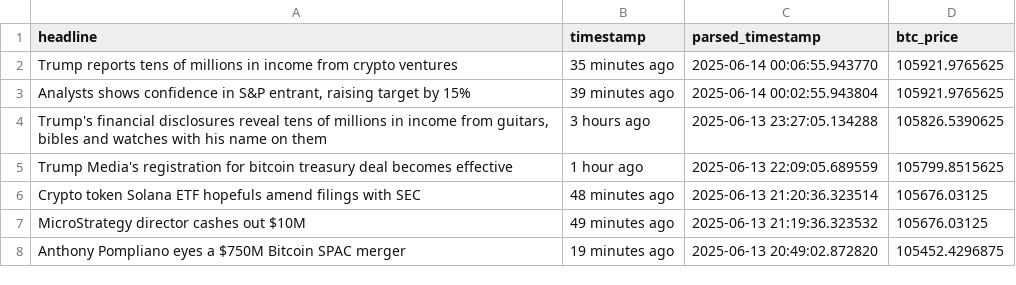
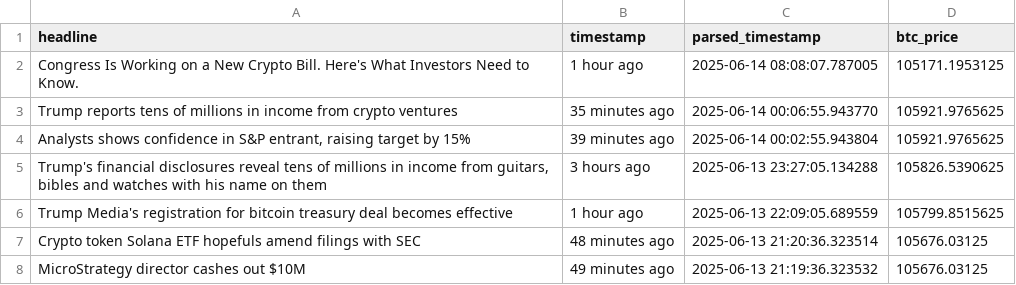
Before and after one commit to lucasmalinski/financial-sentiment-pipeline, a CSV file: financial_data_v1.0_debug.csv, drawn as a sheet; only a part is shown; the shorter side is filled out with more unchanged rows.

```diff
--- a/financial_data_v1.0_debug.csv
+++ b/financial_data_v1.0_debug.csv
@@ -1,2 +1,3 @@
 headline,timestamp,parsed_timestamp,btc_price
+Congress Is Working on a New Crypto Bill. Here's What Investors Need to Know.,1 hour ago,2025-06-14 08:08:07.787005,105171.1953125
 Trump reports tens of millions in income from crypto ventures,35 minutes ago,2025-06-14 00:06:55.943770,105921.9765625
```
